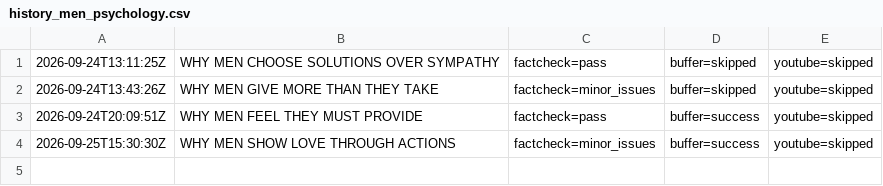
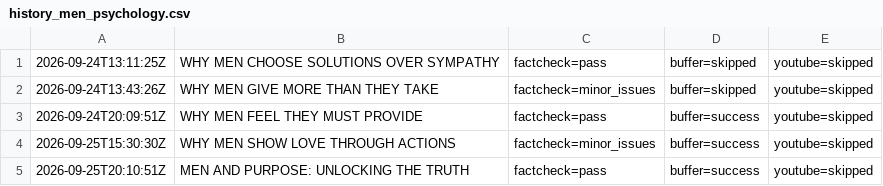
Before and after one commit to oceanfarm1992-design/Auto-Video-Flows, a CSV file: logs/history_men_psychology.csv, drawn as a sheet; the diff names each change by its address in the sheet, - before the commit and + after, or states it on an @@ line.

```diff
--- a/logs/history_men_psychology.csv
+++ b/logs/history_men_psychology.csv
+row 5: 2026-09-25T20:10:51Z | MEN AND PURPOSE: UNLOCKING THE TRUTH | factcheck=pass | buffer=success | youtube=skipped
```
Also changed, not shown: 1 other file.
